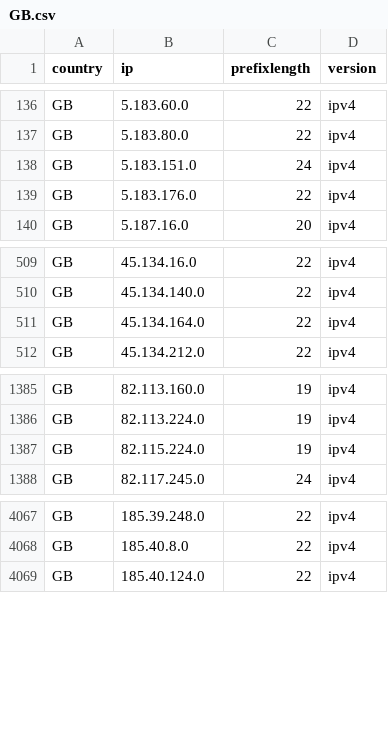
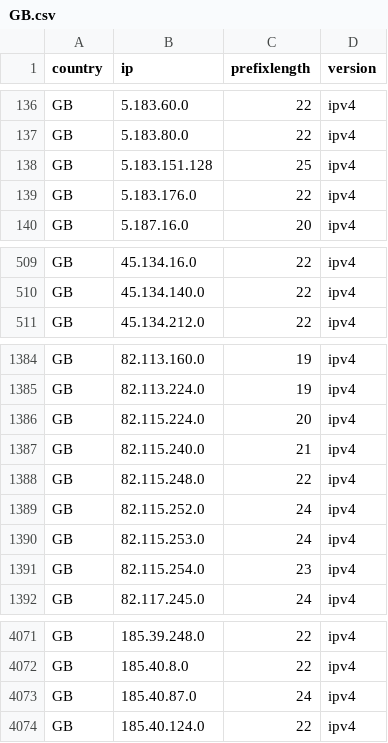
Before and after one commit to HotCakeX/Official-IANA-IP-blocks, a CSV file: CSV/IPV4/GB.csv, drawn as a sheet; only a part is shown, gaps mark what is left out.

Commit message:
updating sources and list

```diff
--- a/CSV/IPV4/GB.csv
+++ b/CSV/IPV4/GB.csv
@@ -137,3 +137,3 @@ GB,5.183.60.0,22,ipv4
 GB,5.183.80.0,22,ipv4
-GB,5.183.151.0,24,ipv4
+GB,5.183.151.128,25,ipv4
 GB,5.183.176.0,22,ipv4
@@ -510,3 +510,2 @@ GB,45.134.16.0,22,ipv4
 GB,45.134.140.0,22,ipv4
-GB,45.134.164.0,22,ipv4
 GB,45.134.212.0,22,ipv4
@@ -1386,3 +1385,8 @@ GB,82.113.160.0,19,ipv4
 GB,82.113.224.0,19,ipv4
-GB,82.115.224.0,19,ipv4
+GB,82.115.224.0,20,ipv4
+GB,82.115.240.0,21,ipv4
+GB,82.115.248.0,22,ipv4
+GB,82.115.252.0,24,ipv4
+GB,82.115.253.0,24,ipv4
+GB,82.115.254.0,23,ipv4
 GB,82.117.245.0,24,ipv4
@@ -4068,2 +4072,3 @@ GB,185.39.248.0,22,ipv4
 GB,185.40.8.0,22,ipv4
+GB,185.40.87.0,24,ipv4
 GB,185.40.124.0,22,ipv4
```
Also changed, not shown: CSV/IPV4/BR.csv, CSV/IPV4/CA.csv, 54 other files.
